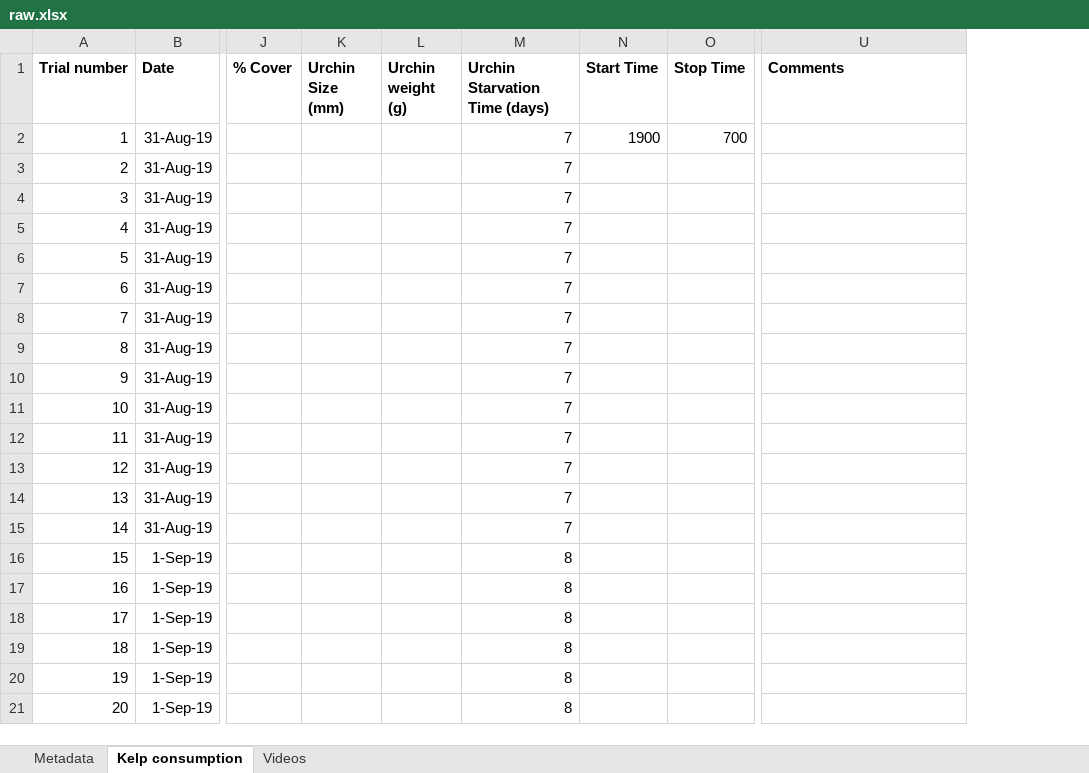
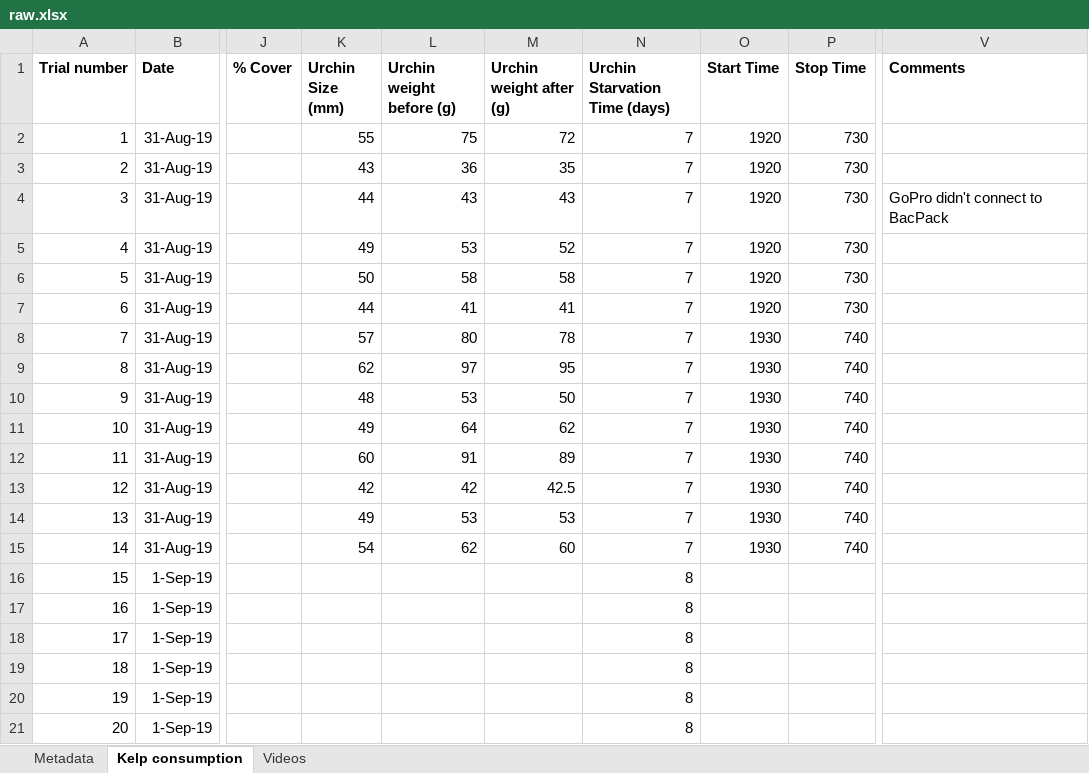
Before and after one commit to ameliaritger/Ritger-2019-Corynactis-urchin-deterrence, an Excel workbook: data/raw.xlsx, sheet Kelp consumption, drawn as a sheet; only a part is shown, gaps mark what is left out; values as stored, in another font and other column widths than the file's, no borders; removed rows and columns are numbered as before the commit, all else as after; the diff names each change by its address in the sheet, - before the commit and + after, or states it on an @@ line.

Commit message:
first day data

```diff
--- a/data/raw.xlsx (sheet Kelp consumption)
+++ b/data/raw.xlsx (sheet Kelp consumption)
-column L (Urchin weight (g)), empty
+column L (Urchin weight before (g)), rows 2-15: 75 | 36 | 43 | 53 | 58 | 41 | 80 | 97 | 53 | 64 | 91 | 42 | 53 | 62
+column M (Urchin weight after (g)), rows 2-15: 72 | 35 | 43 | 52 | 58 | 41 | 78 | 95 | 50 | 62 | 89 | 42.5 | 53 | 60
-K2 (Urchin Size (mm)): (empty)
+K2 (Urchin Size (mm)): 55
-O2 (Start Time): 1900
+O2 (Start Time): 1920
-P2 (Stop Time): 700
+P2 (Stop Time): 730
-K3 (Urchin Size (mm)): (empty)
+K3 (Urchin Size (mm)): 43
-O3:O7 (Start Time): (empty)
+O3:O7 (Start Time): 1920
-P3:P7 (Stop Time): (empty)
+P3:P7 (Stop Time): 730
-K4 (Urchin Size (mm)): (empty)
+K4 (Urchin Size (mm)): 44
-V4 (Comments): (empty)
+V4 (Comments): GoPro didn't connect to BacPack
-K5 (Urchin Size (mm)): (empty)
+K5 (Urchin Size (mm)): 49
-K6 (Urchin Size (mm)): (empty)
+K6 (Urchin Size (mm)): 50
-K7 (Urchin Size (mm)): (empty)
+K7 (Urchin Size (mm)): 44
-K8 (Urchin Size (mm)): (empty)
+K8 (Urchin Size (mm)): 57
-O8:O15 (Start Time): (empty)
+O8:O15 (Start Time): 1930
-P8:P15 (Stop Time): (empty)
+P8:P15 (Stop Time): 740
-K9 (Urchin Size (mm)): (empty)
+K9 (Urchin Size (mm)): 62
-K10 (Urchin Size (mm)): (empty)
+K10 (Urchin Size (mm)): 48
-K11 (Urchin Size (mm)): (empty)
+K11 (Urchin Size (mm)): 49
-K12 (Urchin Size (mm)): (empty)
+K12 (Urchin Size (mm)): 60
-K13 (Urchin Size (mm)): (empty)
+K13 (Urchin Size (mm)): 42
-K14 (Urchin Size (mm)): (empty)
+K14 (Urchin Size (mm)): 49
-K15 (Urchin Size (mm)): (empty)
+K15 (Urchin Size (mm)): 54
```
Also changed, not shown: sheet Videos, formulas that keep their value.
